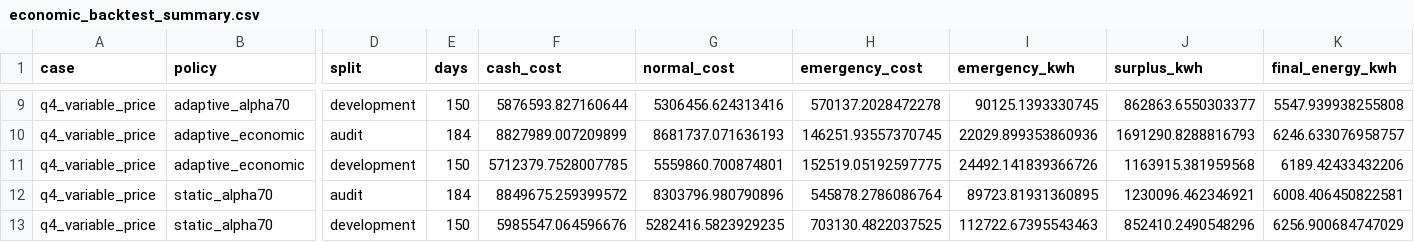
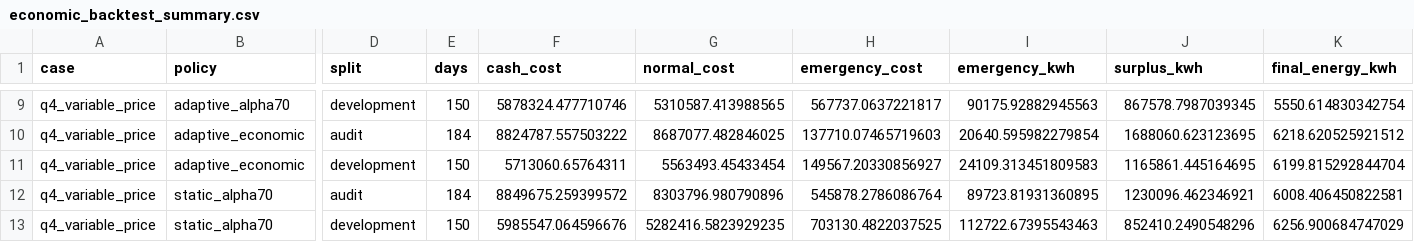
Before and after one commit to kudoumoon/math-modeling--C, a CSV file: reports/economic_backtest_summary.csv, drawn as a sheet; only a part is shown, gaps mark what is left out; the diff covers the shown part only; the diff names each change by its address in the sheet, - before the commit and + after, or states it on an @@ line.

```diff
--- a/reports/economic_backtest_summary.csv
+++ b/reports/economic_backtest_summary.csv
-F9 (cash_cost): 5876593.827160644
+F9 (cash_cost): 5878324.477710746
-G9 (normal_cost): 5306456.624313416
+G9 (normal_cost): 5310587.413988565
-H9 (emergency_cost): 570137.2028472278
+H9 (emergency_cost): 567737.0637221817
-I9 (emergency_kwh): 90125.1393330745
+I9 (emergency_kwh): 90175.92882945563
-J9 (surplus_kwh): 862863.6550303377
+J9 (surplus_kwh): 867578.7987039345
-K9 (final_energy_kwh): 5547.939938255808
+K9 (final_energy_kwh): 5550.614830342754
-F10 (cash_cost): 8827989.007209899
+F10 (cash_cost): 8824787.557503222
-G10 (normal_cost): 8681737.071636193
+G10 (normal_cost): 8687077.482846025
-H10 (emergency_cost): 146251.93557370745
+H10 (emergency_cost): 137710.07465719603
-I10 (emergency_kwh): 22029.899353860936
+I10 (emergency_kwh): 20640.595982279854
-J10 (surplus_kwh): 1691290.8288816793
+J10 (surplus_kwh): 1688060.623123695
-K10 (final_energy_kwh): 6246.633076958757
+K10 (final_energy_kwh): 6218.620525921512
-F11 (cash_cost): 5712379.7528007785
+F11 (cash_cost): 5713060.65764311
-G11 (normal_cost): 5559860.700874801
+G11 (normal_cost): 5563493.45433454
-H11 (emergency_cost): 152519.05192597775
+H11 (emergency_cost): 149567.20330856927
-I11 (emergency_kwh): 24492.141839366726
+I11 (emergency_kwh): 24109.313451809583
-J11 (surplus_kwh): 1163915.381959568
+J11 (surplus_kwh): 1165861.445164695
-K11 (final_energy_kwh): 6189.42433432206
+K11 (final_energy_kwh): 6199.815292844704
```
Also changed, not shown: 30 edited cells elsewhere in this file, reports/economic_backtest_daily.csv, 14 other files.
